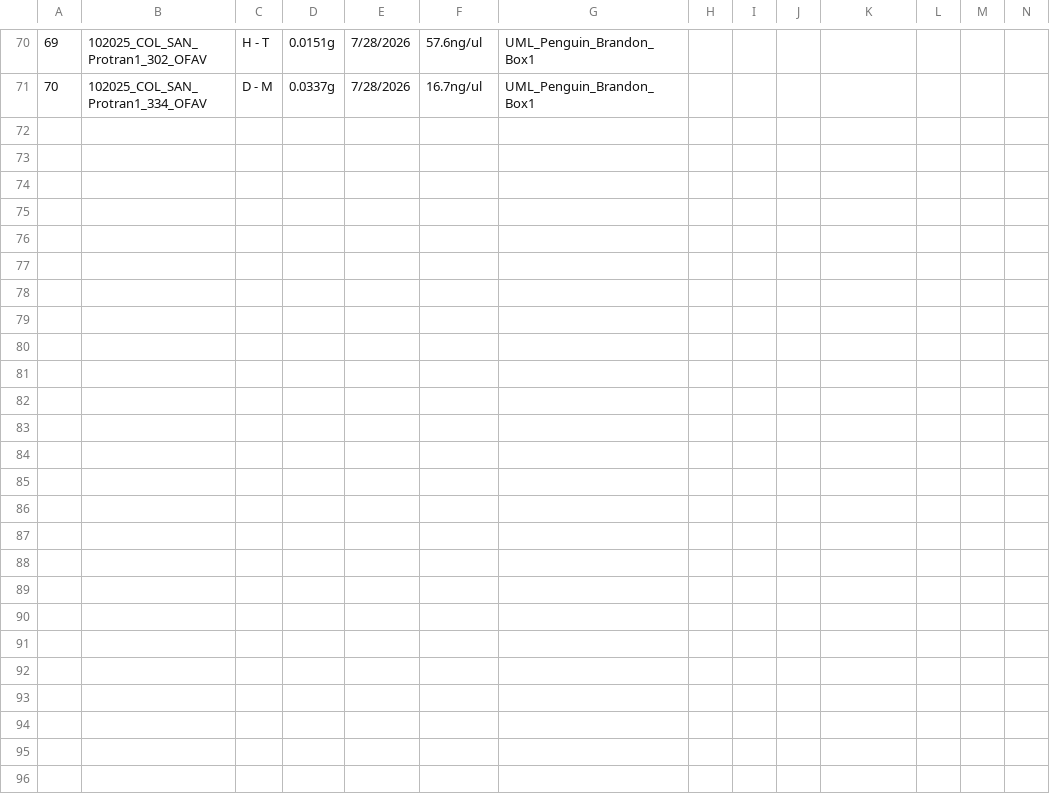
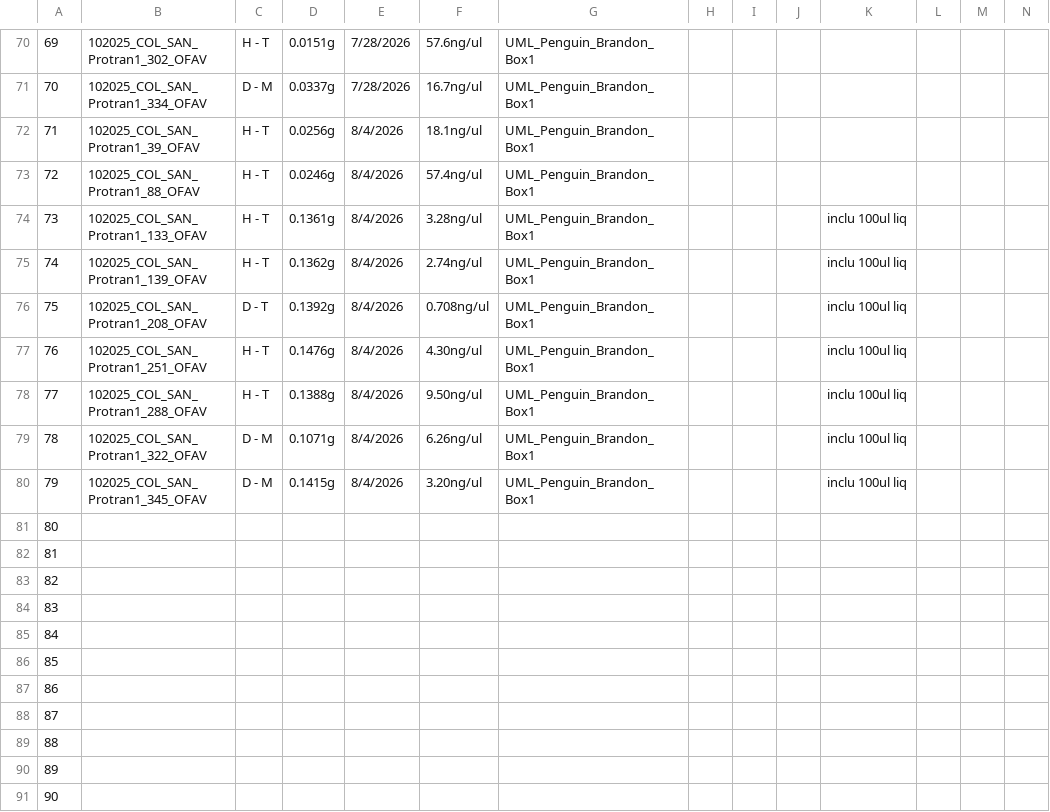
Before and after one commit to GWLab-UML/SAN_CORDAP, a CSV file: Probiotics_Transmission_Data/Metagenomics_Tracker_Protran.csv, drawn as a sheet; only a part is shown, gaps mark what is left out; rows hold the shown columns only; the diff covers the shown part only; the diff names each change by its address in the sheet, - before the commit and + after, or states it on an @@ line.

```diff
--- a/Probiotics_Transmission_Data/Metagenomics_Tracker_Protran.csv
+++ b/Probiotics_Transmission_Data/Metagenomics_Tracker_Protran.csv
+row 72: 71 | 102025_COL_SAN_Protran1_39_OFAV | H - T | 0.0256g | 8/4/2026 | 18.1ng/ul | UML_Penguin_Brandon_Box1
+row 73: 72 | 102025_COL_SAN_Protran1_88_OFAV | H - T | 0.0246g | 8/4/2026 | 57.4ng/ul | UML_Penguin_Brandon_Box1
+row 74: 73 | 102025_COL_SAN_Protran1_133_OFAV | H - T | 0.1361g | 8/4/2026 | 3.28ng/ul | UML_Penguin_Brandon_Box1 |  |  |  | inclu 100ul liq
+row 75: 74 | 102025_COL_SAN_Protran1_139_OFAV | H - T | 0.1362g | 8/4/2026 | 2.74ng/ul | UML_Penguin_Brandon_Box1 |  |  |  | inclu 100ul liq
+row 76: 75 | 102025_COL_SAN_Protran1_208_OFAV | D - T | 0.1392g | 8/4/2026 | 0.708ng/ul | UML_Penguin_Brandon_Box1 |  |  |  | inclu 100ul liq
+row 77: 76 | 102025_COL_SAN_Protran1_251_OFAV | H - T | 0.1476g | 8/4/2026 | 4.30ng/ul | UML_Penguin_Brandon_Box1 |  |  |  | inclu 100ul liq
+row 78: 77 | 102025_COL_SAN_Protran1_288_OFAV | H - T | 0.1388g | 8/4/2026 | 9.50ng/ul | UML_Penguin_Brandon_Box1 |  |  |  | inclu 100ul liq
+row 79: 78 | 102025_COL_SAN_Protran1_322_OFAV | D - M | 0.1071g | 8/4/2026 | 6.26ng/ul | UML_Penguin_Brandon_Box1 |  |  |  | inclu 100ul liq
+row 80: 79 | 102025_COL_SAN_Protran1_345_OFAV | D - M | 0.1415g | 8/4/2026 | 3.20ng/ul | UML_Penguin_Brandon_Box1 |  |  |  | inclu 100ul liq
+row 81: 80
+row 82: 81
+row 83: 82
+row 84: 83
+row 85: 84
+row 86: 85
+row 87: 86
+row 88: 87
+row 89: 88
+row 90: 89
+row 91: 90
```
Also changed, not shown: 10 added rows elsewhere in this file, Probiotics_Transmission_Data/COL_SAN_protran_sample_data.csv.
